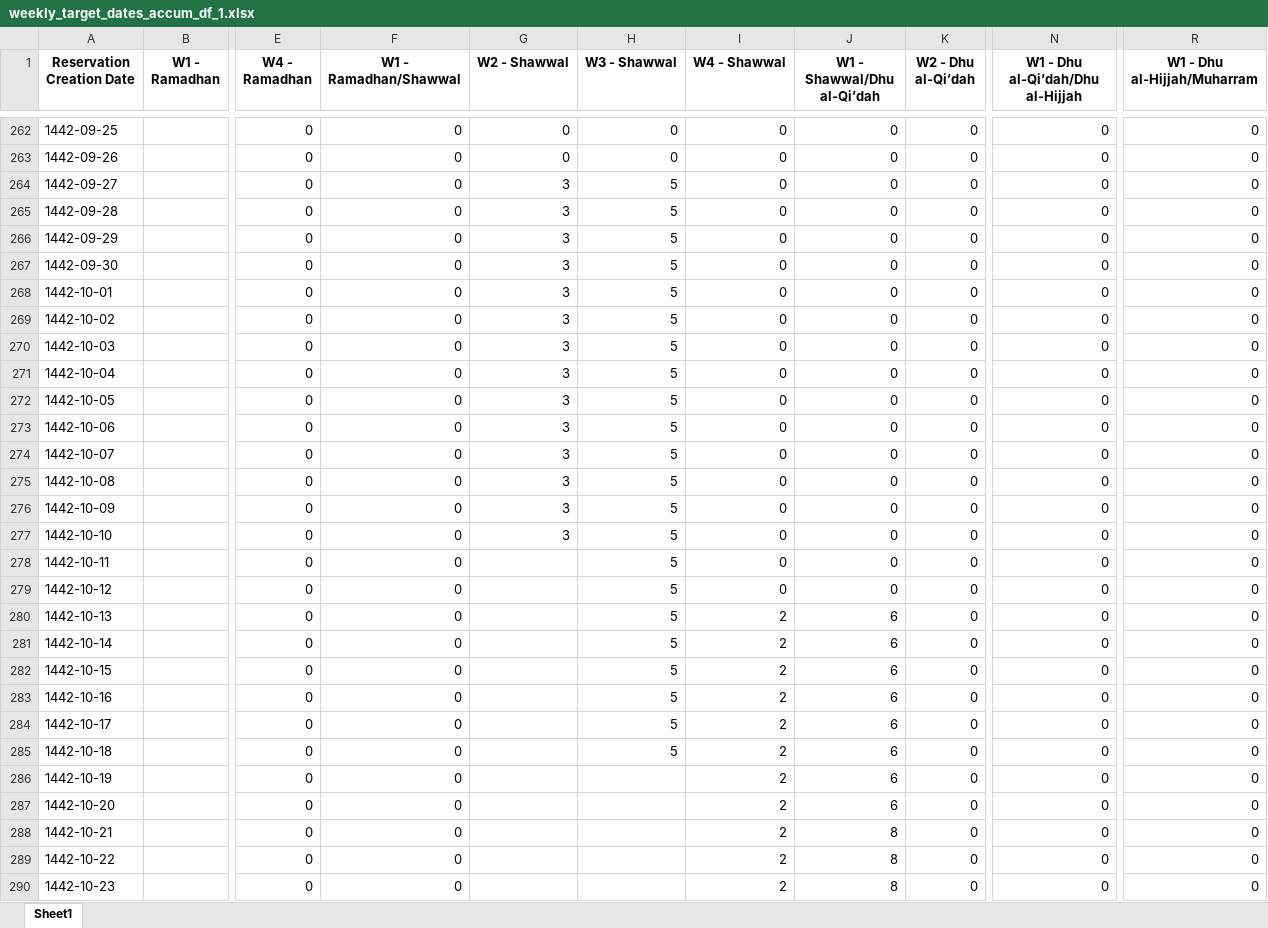
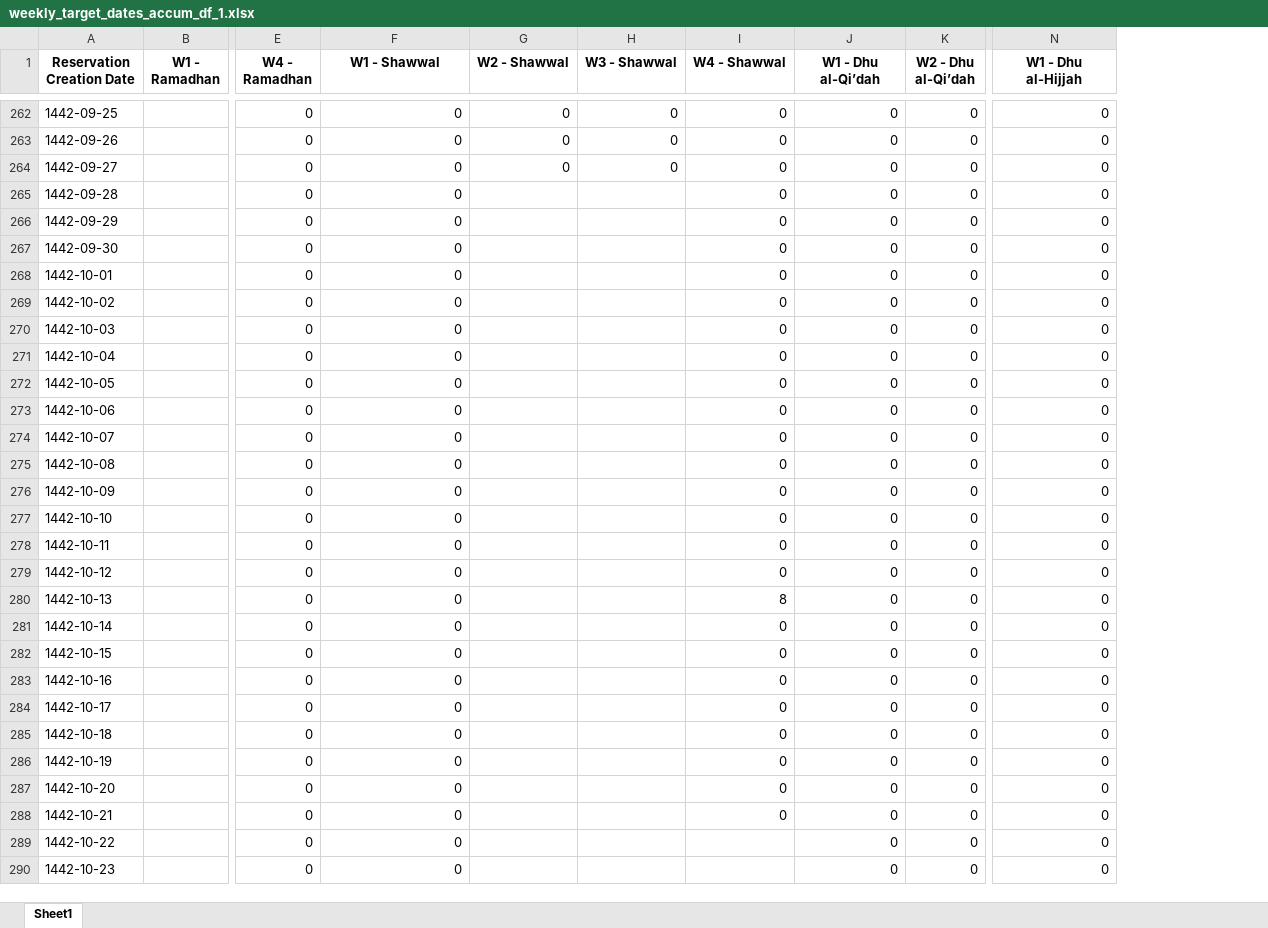
Before and after one commit to Ziadmohamed345/k2s-hotel-reservation, an Excel workbook: util-res-task/weekly_target_dates_accum_df_1.xlsx, sheet Sheet1, drawn as a sheet; only a part is shown, gaps mark what is left out; values as stored, in another font and other column widths than the file's, no borders; the diff covers the shown part only; the diff names each change by its address in the sheet, - before the commit and + after, or states it on an @@ line.

```diff
--- a/util-res-task/weekly_target_dates_accum_df_1.xlsx (sheet Sheet1)
+++ b/util-res-task/weekly_target_dates_accum_df_1.xlsx (sheet Sheet1)
-column R (W1 - Dhu al-Hijjah/Muharram), rows 262-290: all 0
-F1: W1 - Ramadhan/Shawwal
+F1: W1 - Shawwal
-J1: W1 - Shawwal/Dhu al-Qi’dah
+J1: W1 - Dhu al-Qi’dah
-N1: W1 - Dhu al-Qi’dah/Dhu al-Hijjah
+N1: W1 - Dhu al-Hijjah
-G264 (W2 - Shawwal): 3
+G264 (W2 - Shawwal): 0
-H264 (W3 - Shawwal): 5
+H264 (W3 - Shawwal): 0
-G265:G277 (W2 - Shawwal): 3
+G265:G277 (W2 - Shawwal): (empty)
-H265:H285 (W3 - Shawwal): 5
+H265:H285 (W3 - Shawwal): (empty)
-I280 (W4 - Shawwal): 2
+I280 (W4 - Shawwal): 8
-J280:J287 (W1 - Dhu al-Qi’dah): 6
+J280:J287 (W1 - Dhu al-Qi’dah): 0
-I281:I288 (W4 - Shawwal): 2
+I281:I288 (W4 - Shawwal): 0
-J288:J290 (W1 - Dhu al-Qi’dah): 8
+J288:J290 (W1 - Dhu al-Qi’dah): 0
-I289:I290 (W4 - Shawwal): 2
+I289:I290 (W4 - Shawwal): (empty)
```
Also changed, not shown: 220 edited cells elsewhere in this sheet, util-res-task/monthly_target_dates_accum_df_0.xlsx, util-res-task/monthly_target_dates_accum_df_1.xlsx, 5 other files.
